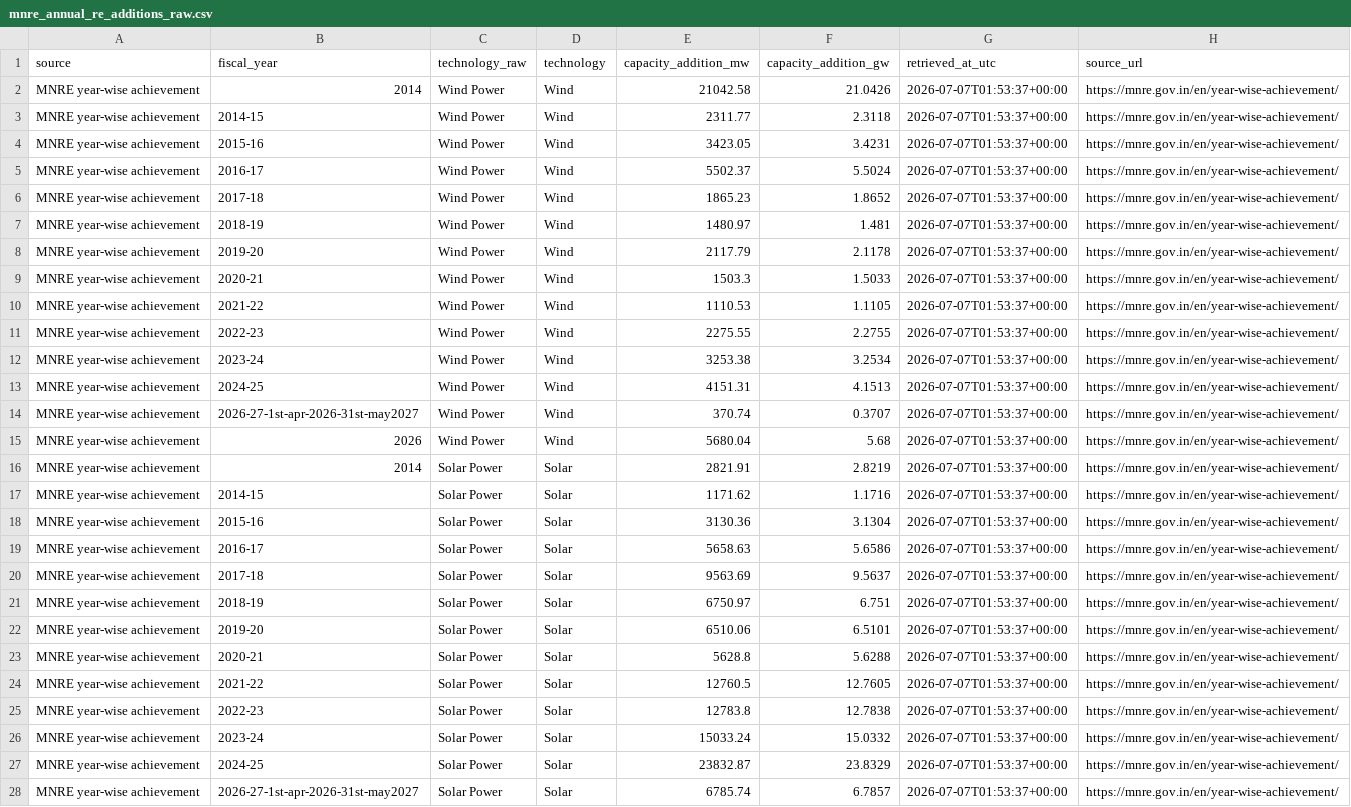
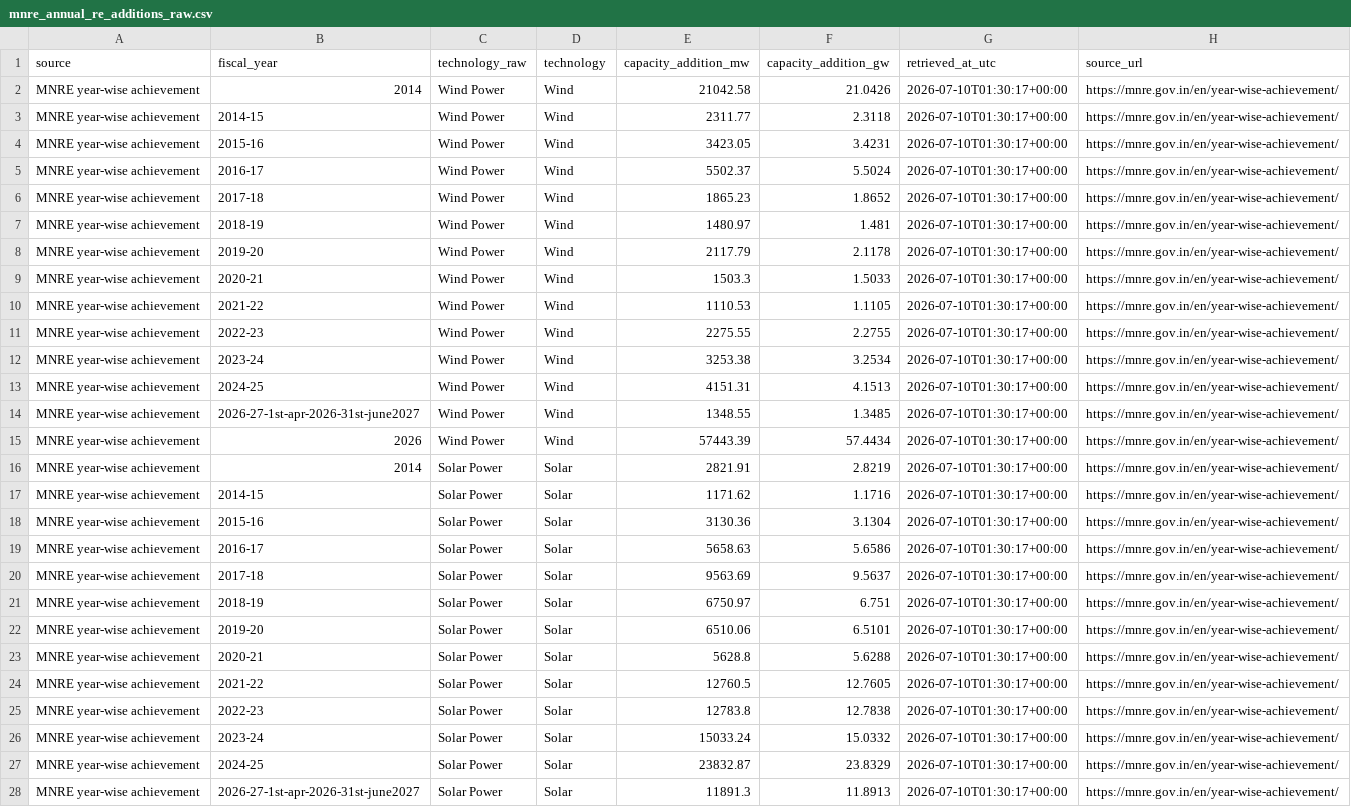
Before and after one commit to Naman7417/MIS-for-RE-Growth-in-the-country, a CSV file: powerbi-re-mis/data/mnre_annual_re_additions_raw.csv, drawn as a sheet; only a part is shown; the diff covers the shown part only; the diff names each change by its address in the sheet, - before the commit and + after, or states it on an @@ line.

```diff
--- a/powerbi-re-mis/data/mnre_annual_re_additions_raw.csv
+++ b/powerbi-re-mis/data/mnre_annual_re_additions_raw.csv
-G2:G28 (retrieved_at_utc): 2026-07-07T01:53:37+00:00
+G2:G28 (retrieved_at_utc): 2026-07-10T01:30:17+00:00
-B14 (fiscal_year): 2026-27-1st-apr-2026-31st-may2027
+B14 (fiscal_year): 2026-27-1st-apr-2026-31st-june2027
-E14 (capacity_addition_mw): 370.74
+E14 (capacity_addition_mw): 1348.55
-F14 (capacity_addition_gw): 0.3707
+F14 (capacity_addition_gw): 1.3485
-E15 (capacity_addition_mw): 5680.04
+E15 (capacity_addition_mw): 57443.39
-F15 (capacity_addition_gw): 5.68
+F15 (capacity_addition_gw): 57.4434
-B28 (fiscal_year): 2026-27-1st-apr-2026-31st-may2027
+B28 (fiscal_year): 2026-27-1st-apr-2026-31st-june2027
-E28 (capacity_addition_mw): 6785.74
+E28 (capacity_addition_mw): 11891.3
-F28 (capacity_addition_gw): 6.7857
+F28 (capacity_addition_gw): 11.8913
```
Also changed, not shown: 87 edited cells elsewhere in this file, powerbi-re-mis/data/annual_re_capacity_addition.csv, powerbi-re-mis/data/mnre_physical_progress_raw.csv, 5 other files.
